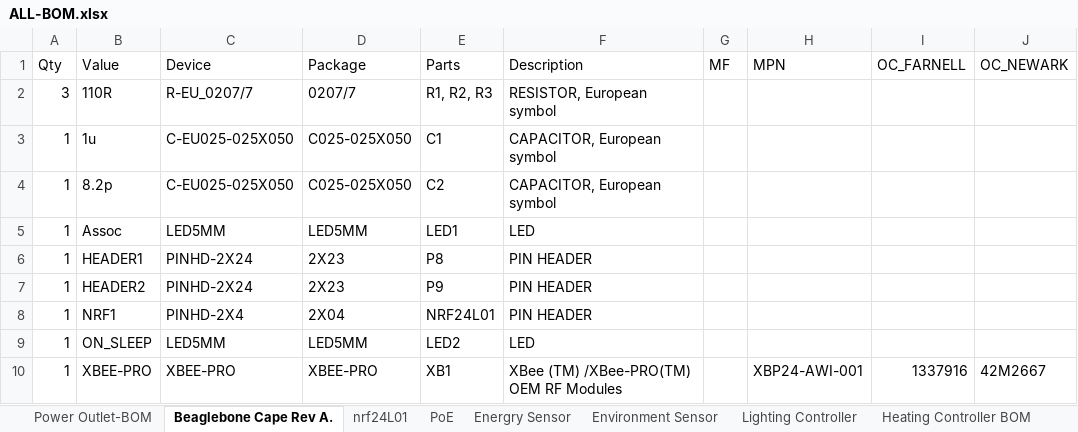
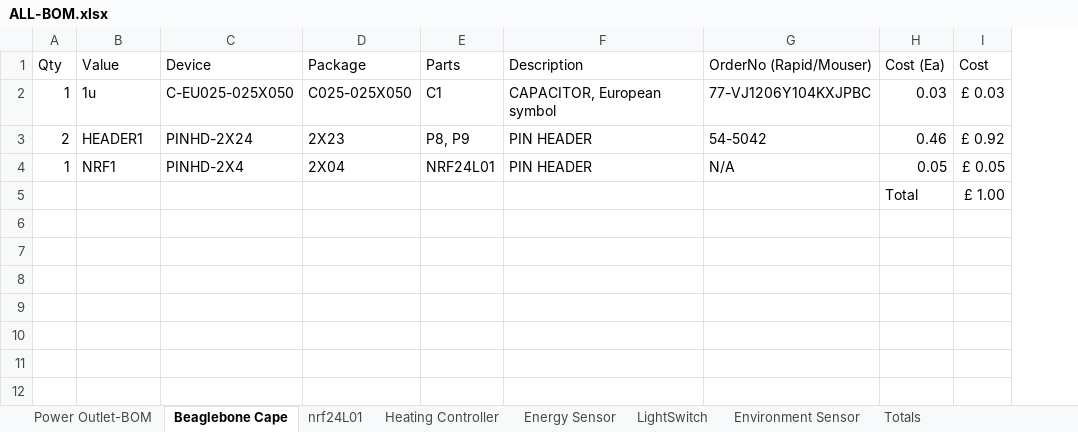
Before and after one commit to AlistairCheeseman/SmartHome-Project, an Excel workbook: Hardware/ALL-BOM.xlsx, sheet Beaglebone Cape, drawn as a sheet; values as stored, in another font and other column widths than the file's, no borders; table styles not drawn; removed rows and columns are numbered as before the commit, all else as after; the diff names each change by its address in the sheet, - before the commit and + after, or states it on an @@ line.

```diff
--- a/Hardware/ALL-BOM.xlsx (sheet Beaglebone Cape)
+++ b/Hardware/ALL-BOM.xlsx (sheet Beaglebone Cape)
-sheet tab: Beaglebone Cape Rev A.
+sheet tab: Beaglebone Cape
-sheet tab: Energry Sensor
+sheet tab: Energy Sensor
-sheet tab: Lighting Controller
+sheet tab: LightSwitch
-sheet tab: Heating Controller BOM
+sheet tab: Heating Controller
-sheet tab: PoE
+sheet tab: Totals
@@ sheet tab order changed: Power Outlet-BOM | Beaglebone Cape | nrf24L01 | Heating Controller | Energy Sensor | LightSwitch | Environment Sensor | Totals @@
-column G (MF), empty
-column H (MPN), empty
-column I (OC_FARNELL), empty
-column J (OC_NEWARK), empty
+column G (OrderNo (Rapid/Mouser)), rows 2-4: 77-VJ1206Y104KXJPBC | 54-5042 | N/A
+column H (Cost (Ea)), rows 2-5: 0.03 | 0.46 | 0.05 | Total
+column I (Cost), rows 2-5: £ 0.03 | £ 0.92 | £ 0.05 | £ 1.00
-row 2: 3 | 110R | R-EU_0207/7 | 0207/7 | R1, R2, R3 | RESISTOR, European symbol
-row 4: 1 | 8.2p | C-EU025-025X050 | C025-025X050 | C2 | CAPACITOR, European symbol
-row 5: 1 | Assoc | LED5MM | LED5MM | LED1 | LED
-A3 (Qty): 1
+A3 (Qty): 2
-E3 (Parts): P8
+E3 (Parts): P8, P9
-row 7: 1 | HEADER2 | PINHD-2X24 | 2X23 | P9 | PIN HEADER
-A5 (Qty): 1
+A5 (Qty): (empty)
-B5 (Value): ON_SLEEP
+B5 (Value): (empty)
-C5 (Device): LED5MM
+C5 (Device): (empty)
-D5 (Package): LED5MM
+D5 (Package): (empty)
-E5 (Parts): LED2
+E5 (Parts): (empty)
-F5 (Description): LED
+F5 (Description): (empty)
-row 10: 1 | XBEE-PRO | XBEE-PRO | XBEE-PRO | XB1 | XBee (TM) /XBee-PRO(TM) OEM RF Modules |  | XBP24-AWI-001 | 1337916 | 42M2667
```
Also changed, not shown: sheet Energy Sensor, sheet Heating Controller, sheet LightSwitch, sheet Environment Sensor, sheet nrf24L01, sheet Power Outlet-BOM, other sheet tabs, 4 other files.
